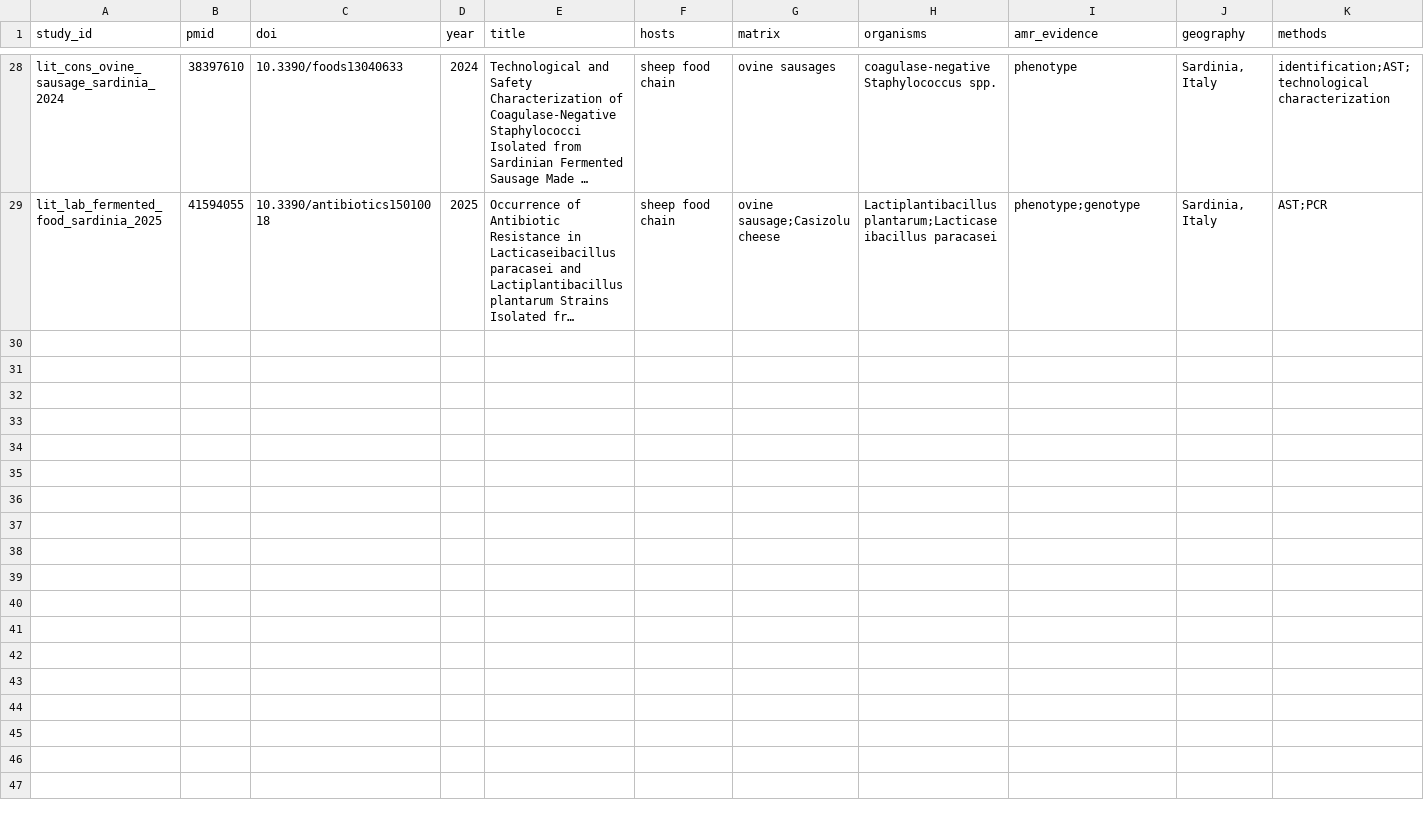
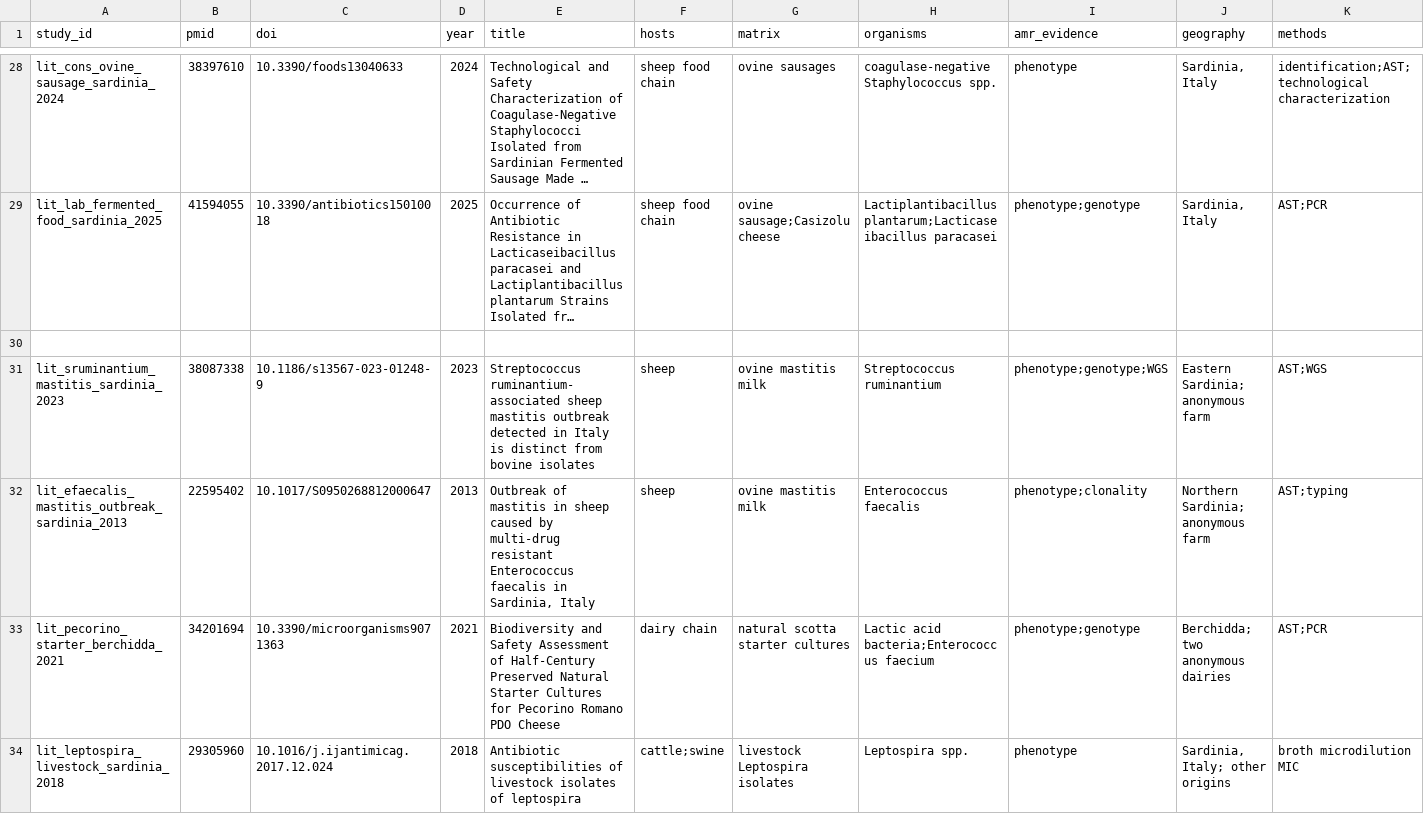
Before and after one commit to aguaraglia/sardinia-one-health-amr-atlas, a TSV file: metadata/LITERATURE_CURATED.tsv, drawn as a sheet; only a part is shown, gaps mark what is left out; long unchanged cells end in …; rows hold the shown columns only; the diff covers the shown part only; the diff names each change by its address in the sheet, - before the commit and + after, or states it on an @@ line.

Commit message:
Strengthen public atlas evidence and release readiness

```diff
--- a/metadata/LITERATURE_CURATED.tsv
+++ b/metadata/LITERATURE_CURATED.tsv
+row 30: (empty)
+row 31: lit_sruminantium_mastitis_sardinia_2023 | 38087338 | 10.1186/s13567-023-01248-9 | 2023 | Streptococcus ruminantium-associated sheep mastitis outbreak detected in Italy is distinct from bovine isolates | sheep | ovine mastitis milk | Streptococcus ruminantium | phenotype;genotype;WGS | Eastern Sardinia; anonymous farm | AST;WGS
+row 32: lit_efaecalis_mastitis_outbreak_sardinia_2013 | 22595402 | 10.1017/S0950268812000647 | 2013 | Outbreak of mastitis in sheep caused by multi-drug resistant Enterococcus faecalis in Sardinia, Italy | sheep | ovine mastitis milk | Enterococcus faecalis | phenotype;clonality | Northern Sardinia; anonymous farm | AST;typing
+row 33: lit_pecorino_starter_berchidda_2021 | 34201694 | 10.3390/microorganisms9071363 | 2021 | Biodiversity and Safety Assessment of Half-Century Preserved Natural Starter Cultures for Pecorino Romano PDO Cheese | dairy chain | natural scotta starter cultures | Lactic acid bacteria;Enterococcus faecium | phenotype;genotype | Berchidda; two anonymous dairies | AST;PCR
+row 34: lit_leptospira_livestock_sardinia_2018 | 29305960 | 10.1016/j.ijantimicag.2017.12.024 | 2018 | Antibiotic susceptibilities of livestock isolates of leptospira | cattle;swine | livestock Leptospira isolates | Leptospira spp. | phenotype | Sardinia, Italy; other origins | broth microdilution MIC
```
Also changed, not shown: 4 added rows elsewhere in this file, 22 other files.
